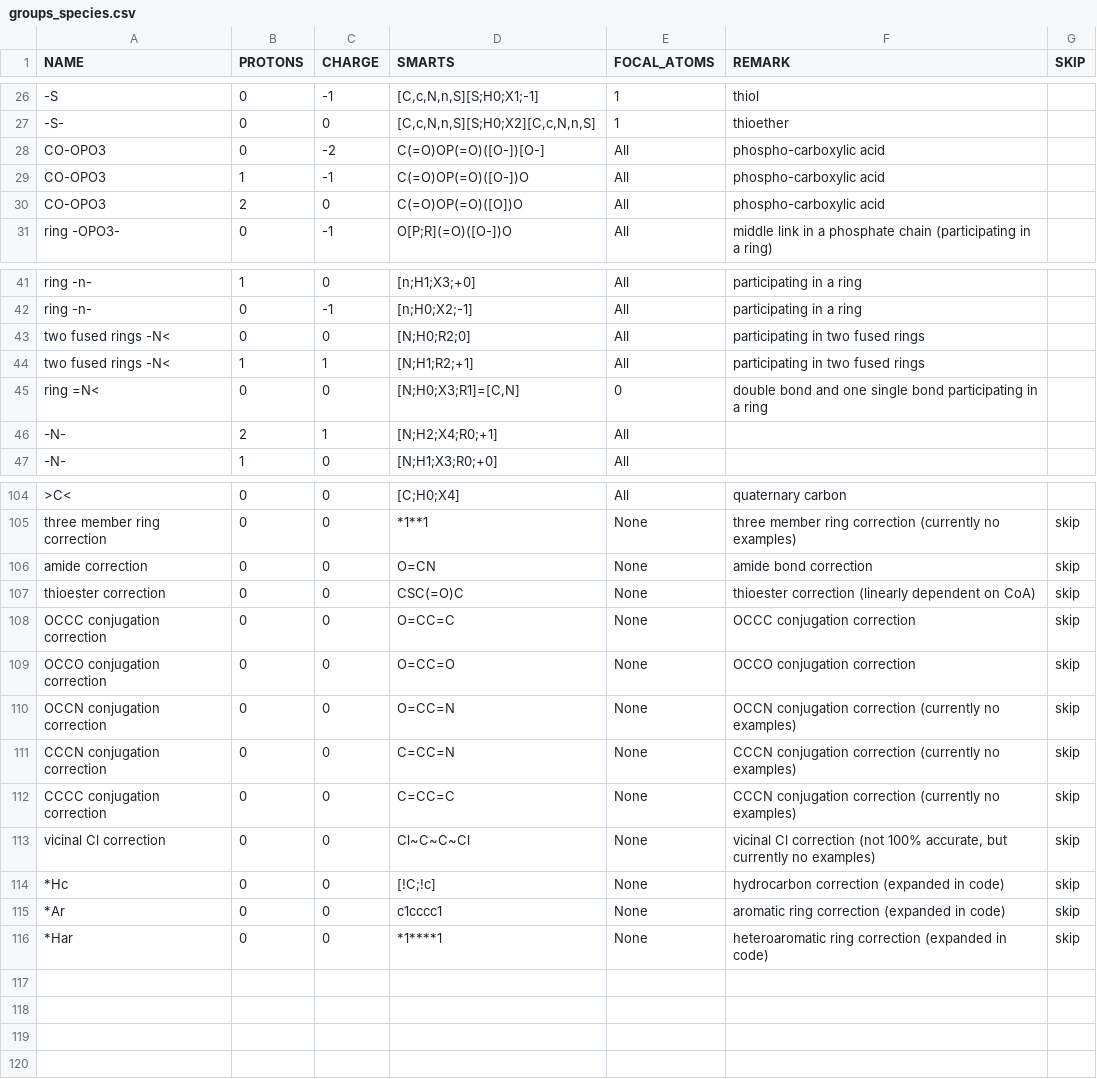
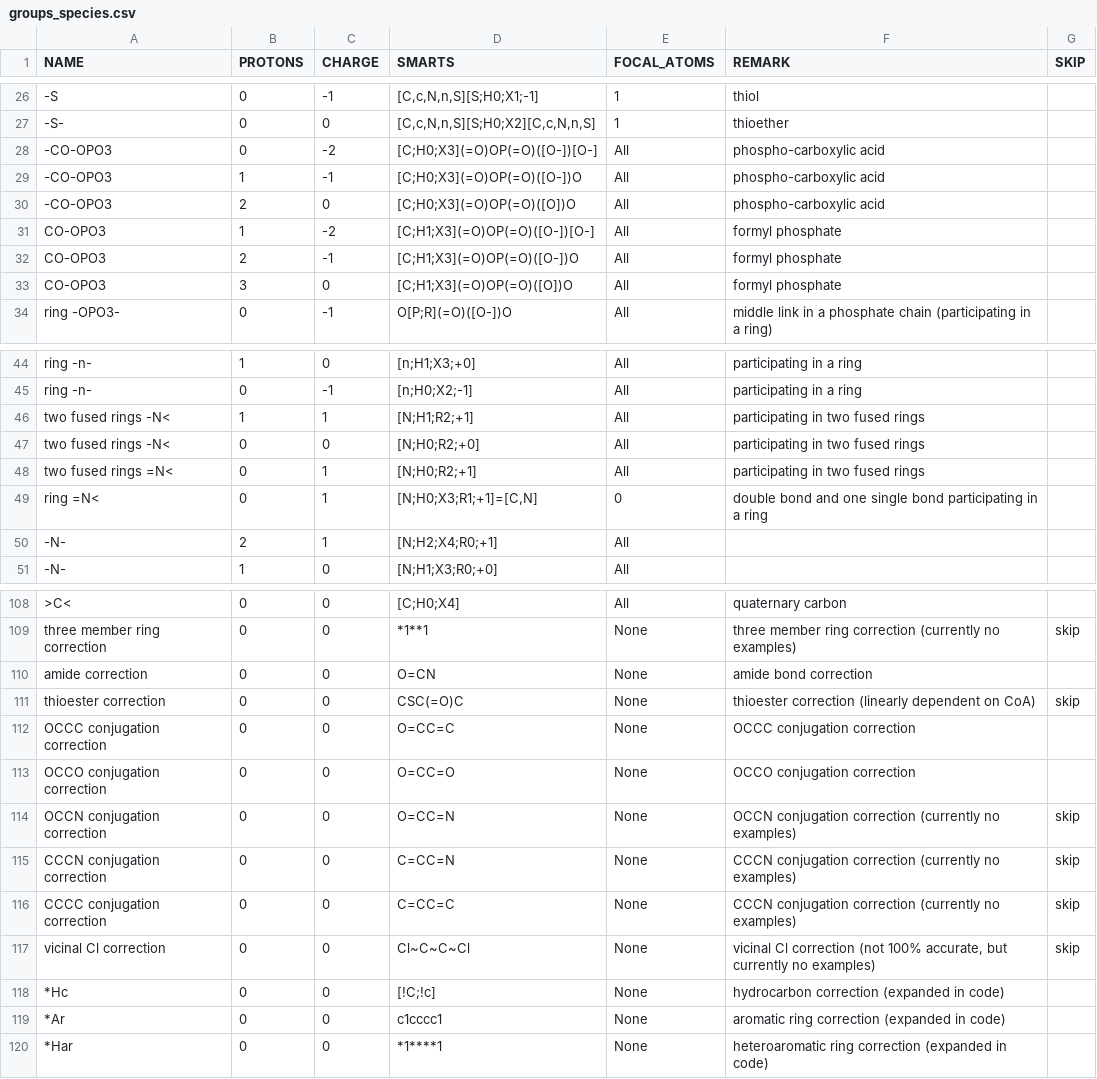
Before and after one commit to asmvernon/milo-lab, a CSV file: data/thermodynamics/groups_species.csv, drawn as a sheet; only a part is shown, gaps mark what is left out.

```diff
--- a/data/thermodynamics/groups_species.csv
+++ b/data/thermodynamics/groups_species.csv
@@ -27,5 +27,8 @@
 "-S-",0,0,"[C,c,N,n,S][S;H0;X2][C,c,N,n,S]","1","thioether",
-"CO-OPO3",0,-2,"C(=O)OP(=O)([O-])[O-]","All","phospho-carboxylic acid",
-"CO-OPO3",1,-1,"C(=O)OP(=O)([O-])O","All","phospho-carboxylic acid",
-"CO-OPO3",2,0,"C(=O)OP(=O)([O])O","All","phospho-carboxylic acid",
+"-CO-OPO3",0,-2,"[C;H0;X3](=O)OP(=O)([O-])[O-]","All","phospho-carboxylic acid",
+"-CO-OPO3",1,-1,"[C;H0;X3](=O)OP(=O)([O-])O","All","phospho-carboxylic acid",
+"-CO-OPO3",2,0,"[C;H0;X3](=O)OP(=O)([O])O","All","phospho-carboxylic acid",
+"CO-OPO3",1,-2,"[C;H1;X3](=O)OP(=O)([O-])[O-]","All","formyl phosphate",
+"CO-OPO3",2,-1,"[C;H1;X3](=O)OP(=O)([O-])O","All","formyl phosphate",
+"CO-OPO3",3,0,"[C;H1;X3](=O)OP(=O)([O])O","All","formyl phosphate",
 "ring -OPO3-",0,-1,"O[P;R](=O)([O-])O","All","middle link in a phosphate chain (participating in a ring)",
@@ -42,5 +45,6 @@
 "ring -n-",0,-1,"[n;H0;X2;-1]","All","participating in a ring",
-"two fused rings -N<",0,0,"[N;H0;R2;0]","All","participating in two fused rings",
 "two fused rings -N<",1,1,"[N;H1;R2;+1]","All","participating in two fused rings",
-"ring =N<",0,0,"[N;H0;X3;R1]=[C,N]",0,"double bond and one single bond participating in a ring",
+"two fused rings -N<",0,0,"[N;H0;R2;+0]","All","participating in two fused rings",
+"two fused rings =N<",0,1,"[N;H0;R2;+1]","All","participating in two fused rings",
+"ring =N<",0,1,"[N;H0;X3;R1;+1]=[C,N]",0,"double bond and one single bond participating in a ring",
 "-N-",2,1,"[N;H2;X4;R0;+1]","All",,
@@ -105,6 +109,6 @@
 "three member ring correction",0,0,"*1**1","None","three member ring correction (currently no examples)",skip
-"amide correction",0,0,"O=CN","None","amide bond correction",skip
+"amide correction",0,0,"O=CN","None","amide bond correction",
 "thioester correction",0,0,"CSC(=O)C","None","thioester correction (linearly dependent on CoA)",skip
-"OCCC conjugation correction",0,0,"O=CC=C","None","OCCC conjugation correction",skip
-"OCCO conjugation correction",0,0,"O=CC=O","None","OCCO conjugation correction",skip
+"OCCC conjugation correction",0,0,"O=CC=C","None","OCCC conjugation correction",
+"OCCO conjugation correction",0,0,"O=CC=O","None","OCCO conjugation correction",
 "OCCN conjugation correction",0,0,"O=CC=N","None","OCCN conjugation correction (currently no examples)",skip
@@ -113,4 +117,4 @@
 "vicinal Cl correction",0,0,"Cl~C~C~Cl","None","vicinal Cl correction (not 100% accurate, but currently no examples)",skip
-"*Hc",0,0,"[!C;!c]","None","hydrocarbon correction (expanded in code)",skip
-"*Ar",0,0,"c1cccc1","None","aromatic ring correction (expanded in code)",skip
-"*Har",0,0,"*1****1","None","heteroaromatic ring correction (expanded in code)",skip
+"*Hc",0,0,"[!C;!c]","None","hydrocarbon correction (expanded in code)",
+"*Ar",0,0,"c1cccc1","None","aromatic ring correction (expanded in code)",
+"*Har",0,0,"*1****1","None","heteroaromatic ring correction (expanded in code)",
```
Also changed, not shown: data/kegg_additions.csv, data/thermodynamics/dissociation_constants.csv, 6 other files.
